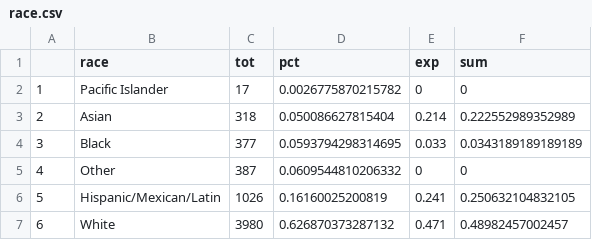
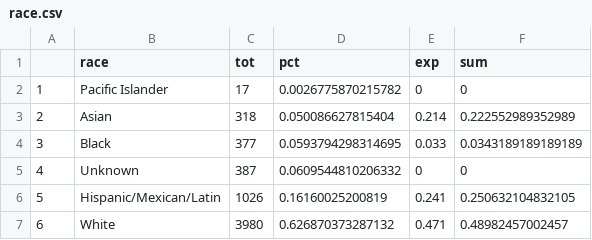
Before and after one commit to dailynexusdata/crime-report, a CSV file: dist/data/race.csv, drawn as a sheet.

```diff
--- a/dist/data/race.csv
+++ b/dist/data/race.csv
@@ -4,3 +4,3 @@
 "3","Black",377,0.0593794298314695,0.033,0.0343189189189189
-"4","Other",387,0.0609544810206332,0,0
+"4","Unknown",387,0.0609544810206332,0,0
 "5","Hispanic/Mexican/Latin",1026,0.16160025200819,0.241,0.250632104832105
```
Also changed, not shown: 9 other files.
